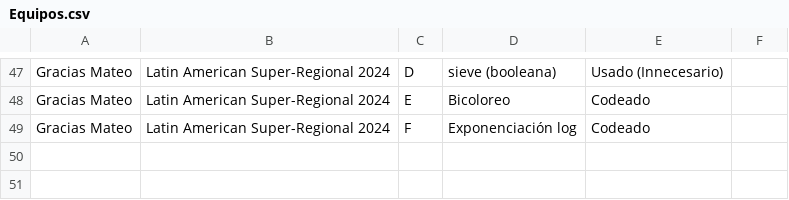
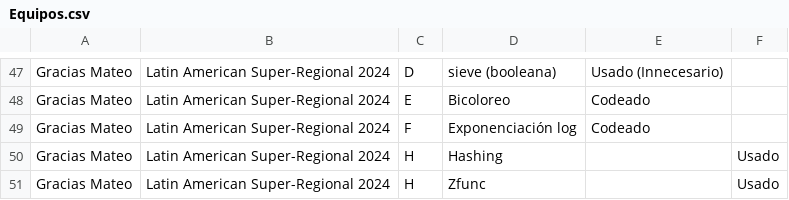
Before and after one commit to IvanRenison/ProgrammingProblems, a CSV file: .CodeUsageData/Equipos.csv, drawn as a sheet; only a part is shown, gaps mark what is left out.

Commit message:
Problem H of Latin American Super-Regional 2024

```diff
--- a/.CodeUsageData/Equipos.csv
+++ b/.CodeUsageData/Equipos.csv
@@ -49 +49,3 @@ Gracias Mateo, Latin American Super-Regional 2024, E, Bicoloreo, Codeado,
 Gracias Mateo, Latin American Super-Regional 2024, F, Exponenciación log, Codeado,
+Gracias Mateo, Latin American Super-Regional 2024, H, Hashing, , Usado
+Gracias Mateo, Latin American Super-Regional 2024, H, Zfunc, , Usado
```
Also changed, not shown: 1 other file.
